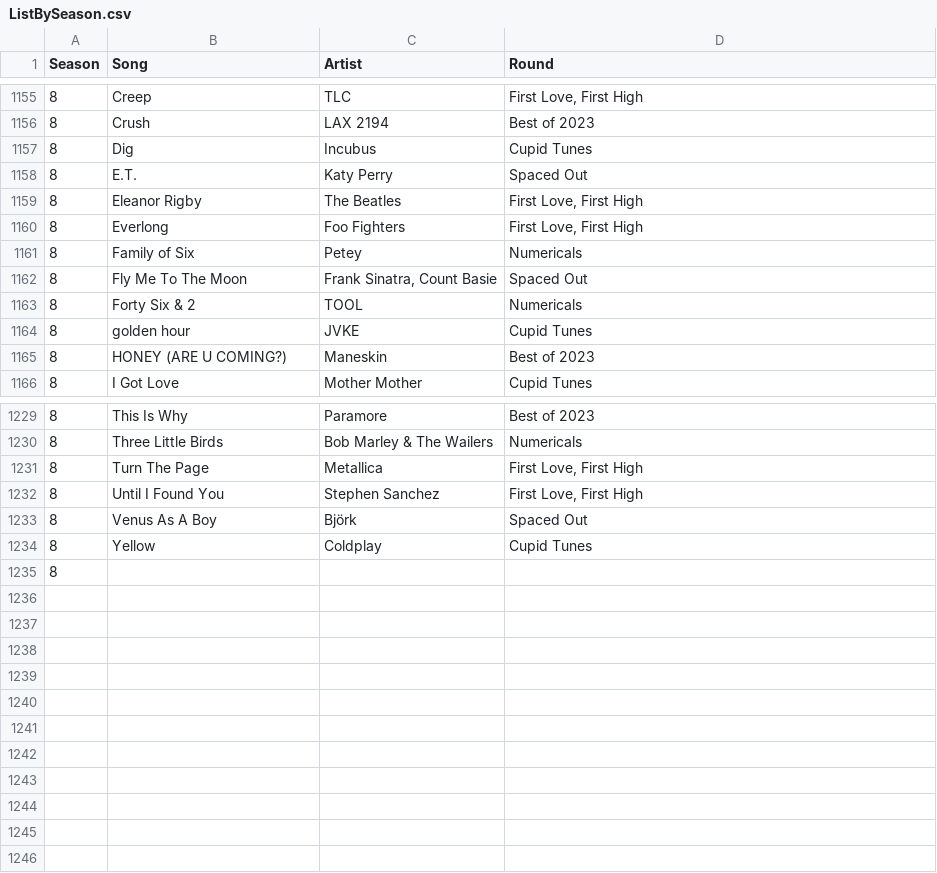
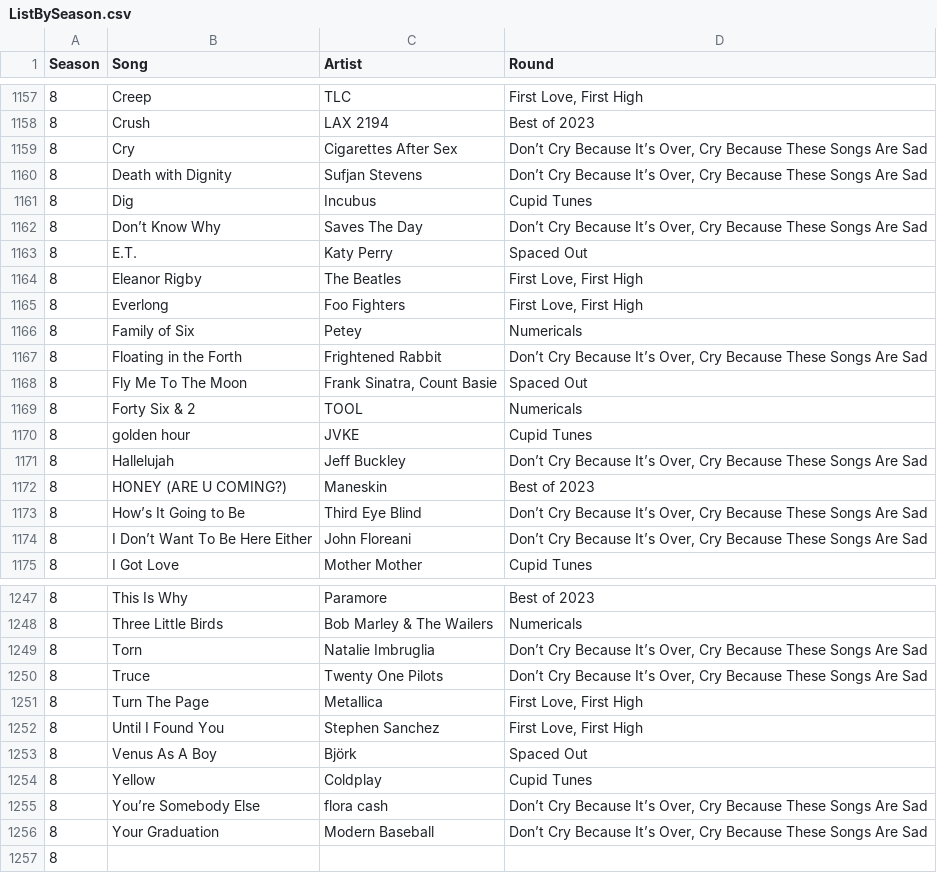
Before and after one commit to StitchedPixels/stitchedpixels.github.io, a CSV file: musicleague/assets/lists/ListBySeason.csv, drawn as a sheet; only a part is shown, gaps mark what is left out; the diff covers the shown part only; the diff names each change by its address in the sheet, - before the commit and + after, or states it on an @@ line.

Commit message:
Added last round of season 8

```diff
--- a/musicleague/assets/lists/ListBySeason.csv
+++ b/musicleague/assets/lists/ListBySeason.csv
+row 1159: 8 | Cry | Cigarettes After Sex | Don’t Cry Because It’s Over, Cry Because These Songs Are Sad
+row 1160: 8 | Death with Dignity | Sufjan Stevens | Don’t Cry Because It’s Over, Cry Because These Songs Are Sad
+row 1162: 8 | Don’t Know Why | Saves The Day | Don’t Cry Because It’s Over, Cry Because These Songs Are Sad
+row 1167: 8 | Floating in the Forth | Frightened Rabbit | Don’t Cry Because It’s Over, Cry Because These Songs Are Sad
+row 1171: 8 | Hallelujah | Jeff Buckley | Don’t Cry Because It’s Over, Cry Because These Songs Are Sad
+row 1173: 8 | How’s It Going to Be | Third Eye Blind | Don’t Cry Because It’s Over, Cry Because These Songs Are Sad
+row 1174: 8 | I Don’t Want To Be Here Either | John Floreani | Don’t Cry Because It’s Over, Cry Because These Songs Are Sad
+row 1249: 8 | Torn | Natalie Imbruglia | Don’t Cry Because It’s Over, Cry Because These Songs Are Sad
+row 1250: 8 | Truce | Twenty One Pilots | Don’t Cry Because It’s Over, Cry Because These Songs Are Sad
+row 1255: 8 | You’re Somebody Else | flora cash | Don’t Cry Because It’s Over, Cry Because These Songs Are Sad
+row 1256: 8 | Your Graduation | Modern Baseball | Don’t Cry Because It’s Over, Cry Because These Songs Are Sad
```
Also changed, not shown: 11 added rows elsewhere in this file, 1 other file.
